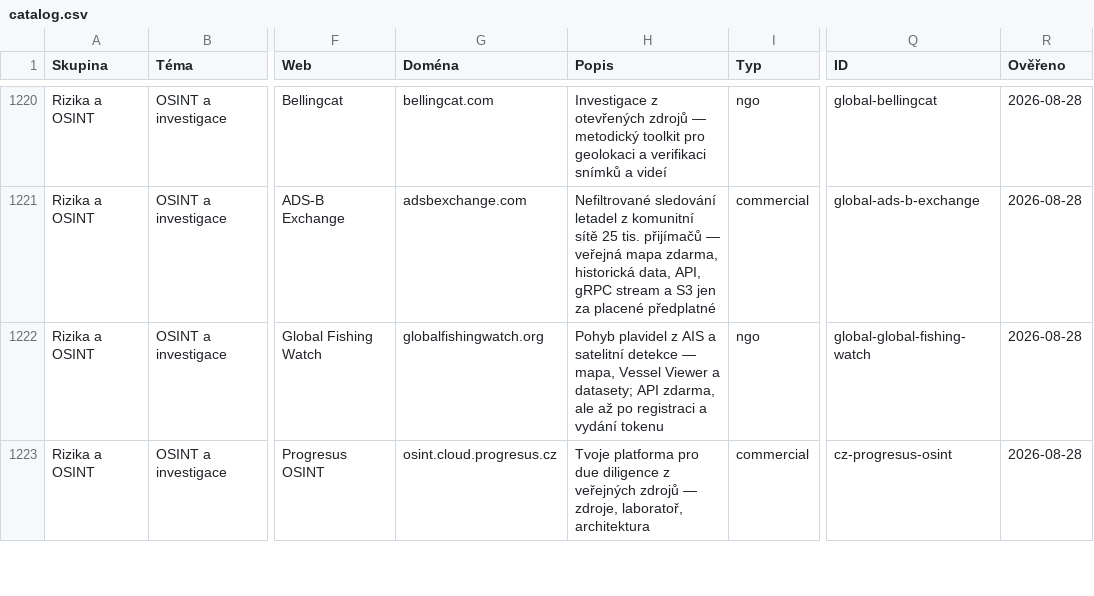
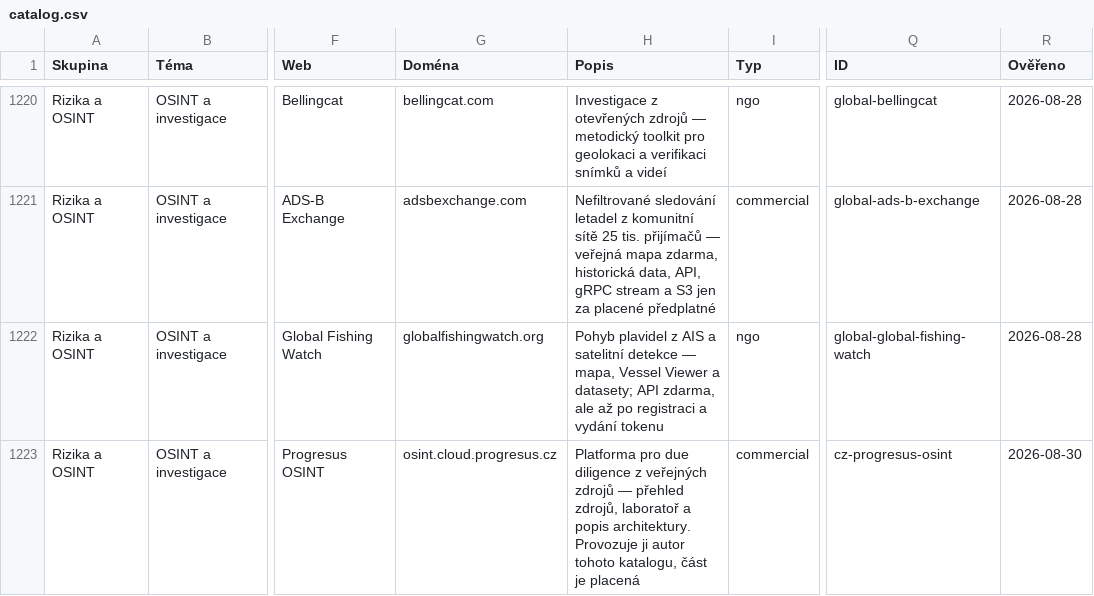
Before and after one commit to korczis/data-atlas, a CSV file: data/catalog.csv, drawn as a sheet; only a part is shown, gaps mark what is left out; the diff covers the shown part only; the diff names each change by its address in the sheet, - before the commit and + after, or states it on an @@ line.

```diff
--- a/data/catalog.csv
+++ b/data/catalog.csv
-H1223 (Popis): Tvoje platforma pro due diligence z veřejných zdrojů — zdroje, laboratoř, architektura
+H1223 (Popis): Platforma pro due diligence z veřejných zdrojů — přehled zdrojů, laboratoř a popis architektury. Provozuje ji autor tohoto katalogu, část je placená
-R1223 (Ověřeno): 2026-08-28
+R1223 (Ověřeno): 2026-08-30
```
Also changed, not shown: 14 edited cells elsewhere in this file, 8 other files.
